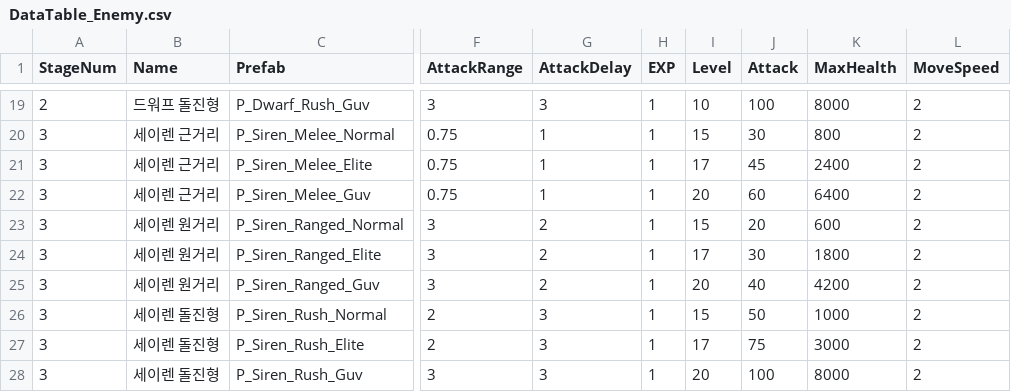
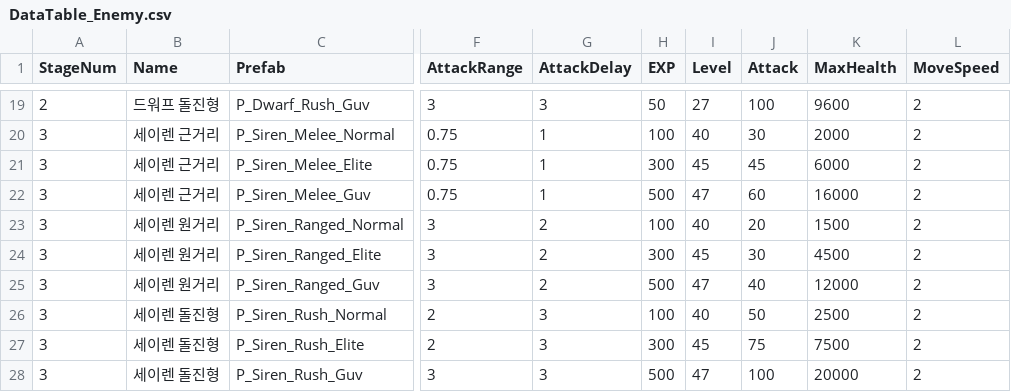
Before and after one commit to KJGoody/Daemonis, a CSV file: Assets/Resources/CSVFolder/DataTable_Enemy.csv, drawn as a sheet; only a part is shown, gaps mark what is left out; the diff covers the shown part only; the diff names each change by its address in the sheet, - before the commit and + after, or states it on an @@ line.

```diff
--- a/Assets/Resources/CSVFolder/DataTable_Enemy.csv
+++ b/Assets/Resources/CSVFolder/DataTable_Enemy.csv
-H19 (EXP): 1
+H19 (EXP): 50
-I19 (Level): 10
+I19 (Level): 27
-K19 (MaxHealth): 8000
+K19 (MaxHealth): 9600
-H20 (EXP): 1
+H20 (EXP): 100
-I20 (Level): 15
+I20 (Level): 40
-K20 (MaxHealth): 800
+K20 (MaxHealth): 2000
-H21 (EXP): 1
+H21 (EXP): 300
-I21 (Level): 17
+I21 (Level): 45
-K21 (MaxHealth): 2400
+K21 (MaxHealth): 6000
-H22 (EXP): 1
+H22 (EXP): 500
-I22 (Level): 20
+I22 (Level): 47
-K22 (MaxHealth): 6400
+K22 (MaxHealth): 16000
-H23 (EXP): 1
+H23 (EXP): 100
-I23 (Level): 15
+I23 (Level): 40
-K23 (MaxHealth): 600
+K23 (MaxHealth): 1500
-H24 (EXP): 1
+H24 (EXP): 300
-I24 (Level): 17
+I24 (Level): 45
-K24 (MaxHealth): 1800
+K24 (MaxHealth): 4500
-H25 (EXP): 1
+H25 (EXP): 500
-I25 (Level): 20
+I25 (Level): 47
-K25 (MaxHealth): 4200
+K25 (MaxHealth): 12000
-H26 (EXP): 1
+H26 (EXP): 100
-I26 (Level): 15
+I26 (Level): 40
-K26 (MaxHealth): 1000
+K26 (MaxHealth): 2500
-H27 (EXP): 1
+H27 (EXP): 300
-I27 (Level): 17
+I27 (Level): 45
-K27 (MaxHealth): 3000
+K27 (MaxHealth): 7500
-H28 (EXP): 1
+H28 (EXP): 500
-I28 (Level): 20
+I28 (Level): 47
-K28 (MaxHealth): 8000
+K28 (MaxHealth): 20000
```
Also changed, not shown: 30 edited cells elsewhere in this file, Assets/Resources/CSVFolder/DataTable_PlayerStat.csv, Assets/Resources/CSVFolder/DataTable_Stage.csv, 1 other file.
